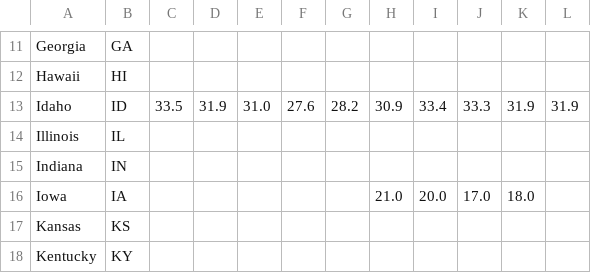
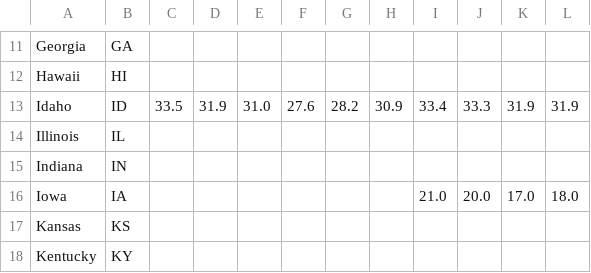
Before and after one commit to Petey101/Petey101.github.io, a CSV file: recidivism/data/probation-incarceration.csv, drawn as a sheet; only a part is shown, gaps mark what is left out.

Commit message:
add comma to row 16

```diff
--- a/recidivism/data/probation-incarceration.csv
+++ b/recidivism/data/probation-incarceration.csv
@@ -15,3 +15,3 @@ Illinois,IL,,,,,,,,,,
 Indiana,IN,,,,,,,,,,
-Iowa,IA,,,,,,21.0,20.0,17.0,18.0
+Iowa,IA,,,,,,,21.0,20.0,17.0,18.0
 Kansas,KS,,,,,,,,,
```
